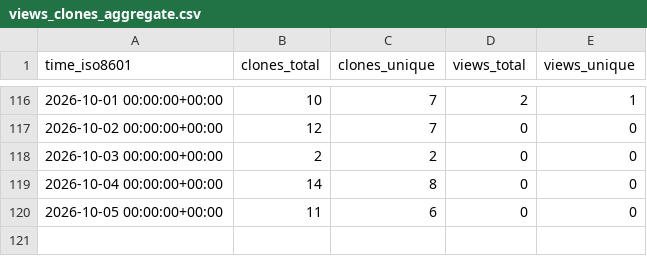
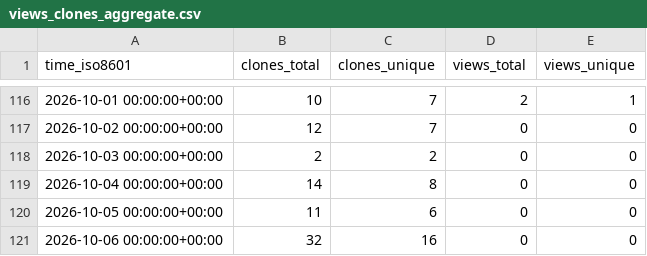
Before and after one commit to alessiobianchini/alessiobianchini, a CSV file: alessiobianchini/alessiobianchini/ghrs-data/views_clones_aggregate.csv, drawn as a sheet; only a part is shown, gaps mark what is left out.

```diff
--- a/alessiobianchini/alessiobianchini/ghrs-data/views_clones_aggregate.csv
+++ b/alessiobianchini/alessiobianchini/ghrs-data/views_clones_aggregate.csv
@@ -120 +120,2 @@ time_iso8601,clones_total,clones_unique,views_total,views_unique
 2026-10-05 00:00:00+00:00,11,6,0,0
+2026-10-06 00:00:00+00:00,32,16,0,0
```
Also changed, not shown: 1 other file.
